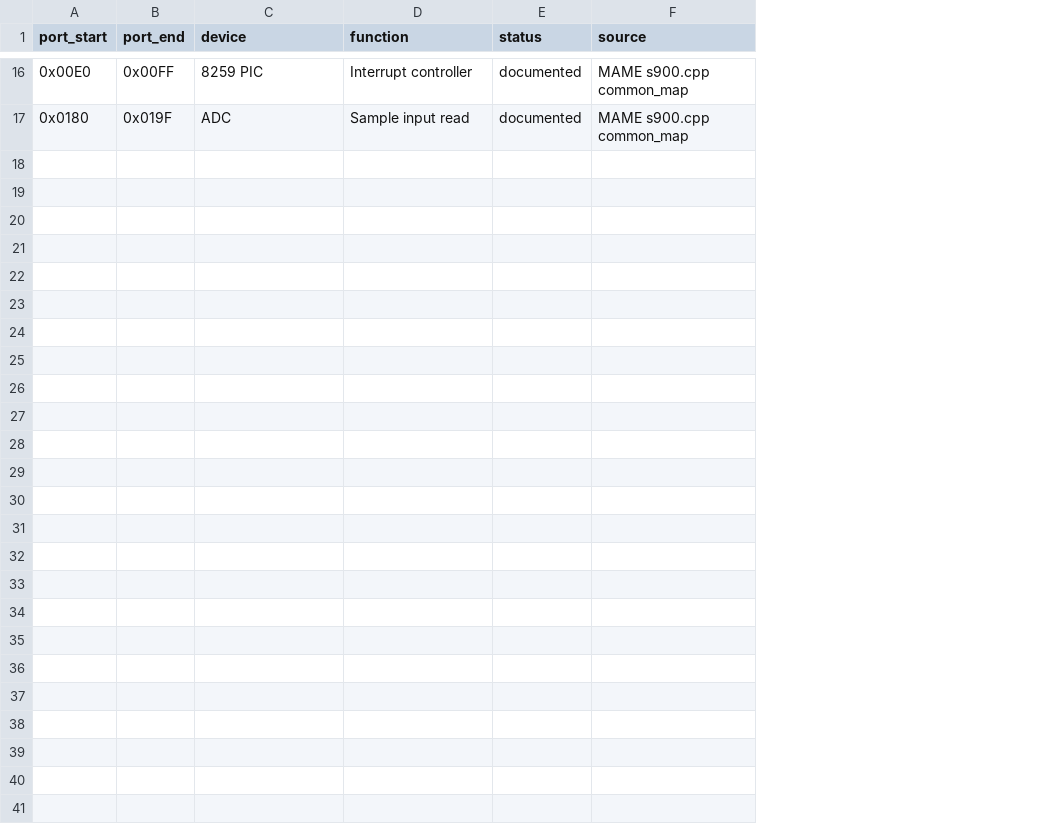
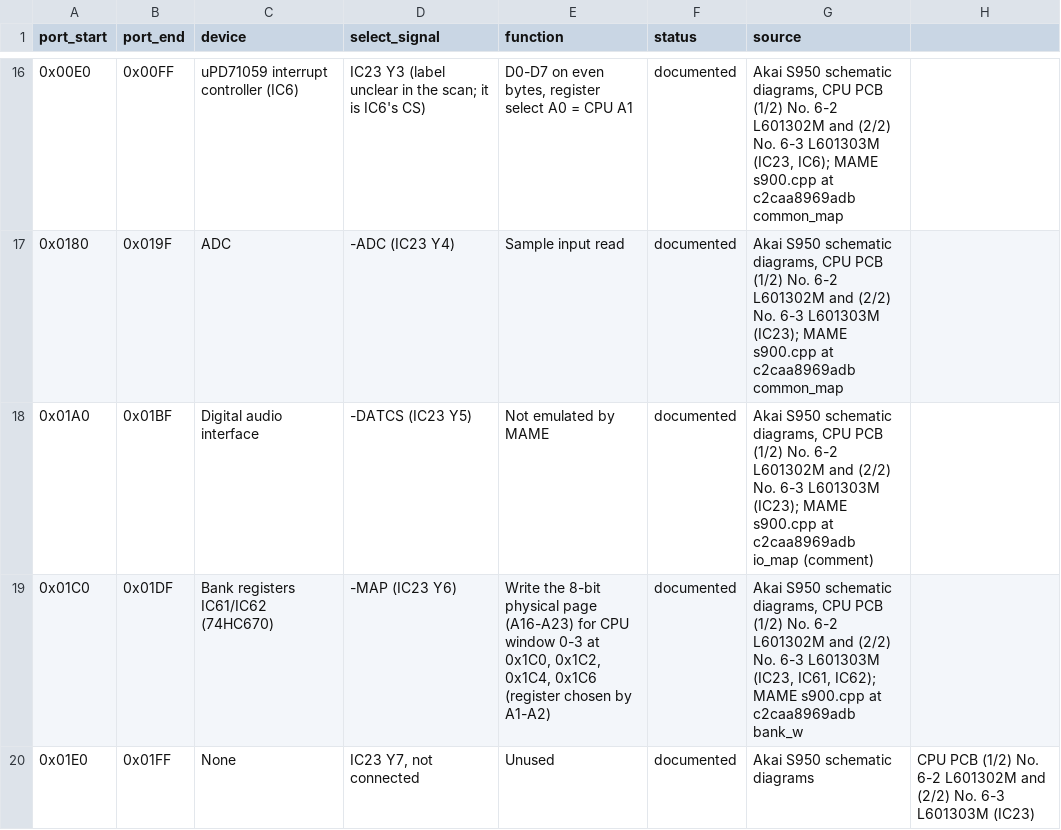
Before and after one commit to Akai-Preservation-Society/open-akai-research, a CSV file: machines/s950/hardware/io-ports.csv, drawn as a sheet; only a part is shown, gaps mark what is left out; addresses are those after the commit; the diff covers the shown part only; the diff names each change by its address in the sheet, - before the commit and + after, or states it on an @@ line.

```diff
--- a/machines/s950/hardware/io-ports.csv
+++ b/machines/s950/hardware/io-ports.csv
+column D (select_signal), rows 16-17: IC23 Y3 (label unclear in the scan; it is IC6's CS) | -ADC (IC23 Y4)
+column H, empty
-C16 (device): 8259 PIC
+C16 (device): uPD71059 interrupt controller (IC6)
-E16 (function): Interrupt controller
+E16 (function): D0-D7 on even bytes, register select A0 = CPU A1
-G16 (source): MAME s900.cpp common_map
+G16 (source): Akai S950 schematic diagrams, CPU PCB (1/2) No. 6-2 L601302M and (2/2) No. 6-3 L601303M (IC23, IC6); MAME s900.cpp at c2caa8969adb common_map
-G17 (source): MAME s900.cpp common_map
+G17 (source): Akai S950 schematic diagrams, CPU PCB (1/2) No. 6-2 L601302M and (2/2) No. 6-3 L601303M (IC23); MAME s900.cpp at c2caa8969adb common_map
+row 18: 0x01A0 | 0x01BF | Digital audio interface | -DATCS (IC23 Y5) | Not emulated by MAME | documented | Akai S950 schematic diagrams, CPU PCB (1/2) No. 6-2 L601302M and (2/2) No. 6-3 L601303M (IC23); MAME s900.cpp at c2caa8969adb io_map (comment)
+row 19: 0x01C0 | 0x01DF | Bank registers IC61/IC62 (74HC670) | -MAP (IC23 Y6) | Write the 8-bit physical page (A16-A23) for CPU window 0-3 at 0x1C0, 0x1C2, 0x1C4, 0x1C6 (register chosen by A1-A2) | documented | Akai S950 schematic diagrams, CPU PCB (1/2) No. 6-2 L601302M and (2/2) No. 6-3 L601303M (IC23, IC61, IC62); MAME s900.cpp at c2caa8969adb bank_w
+row 20: 0x01E0 | 0x01FF | None | IC23 Y7, not connected | Unused | documented | Akai S950 schematic diagrams | CPU PCB (1/2) No. 6-2 L601302M and (2/2) No. 6-3 L601303M (IC23)
```
Also changed, not shown: 5 added rows, 5 removed rows and 21 edited cells elsewhere in this file, machines/s950/hardware/memory-map.csv, 6 other files.
